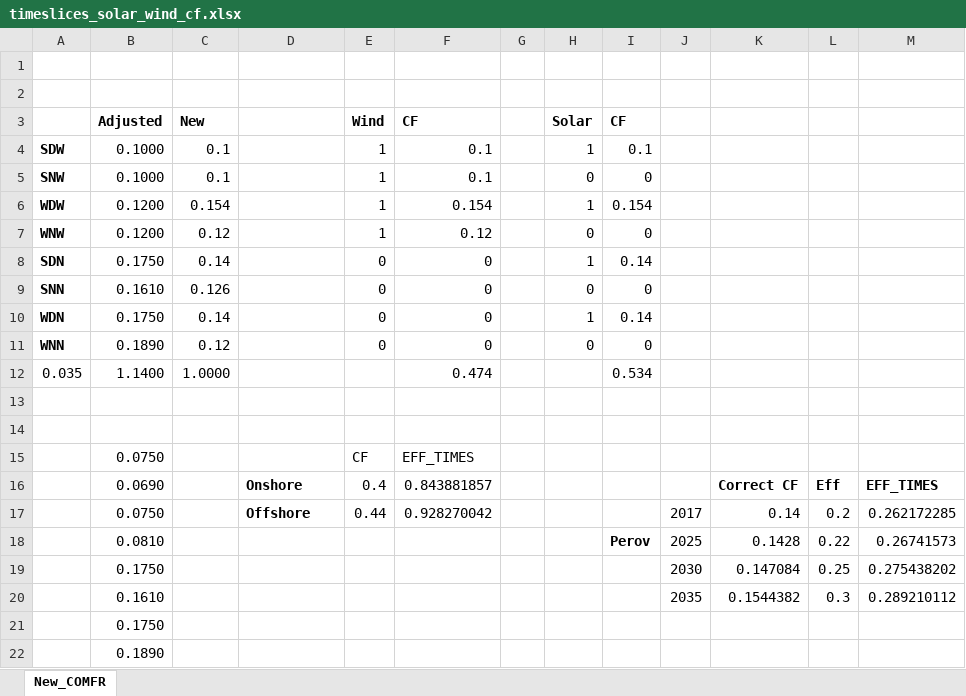
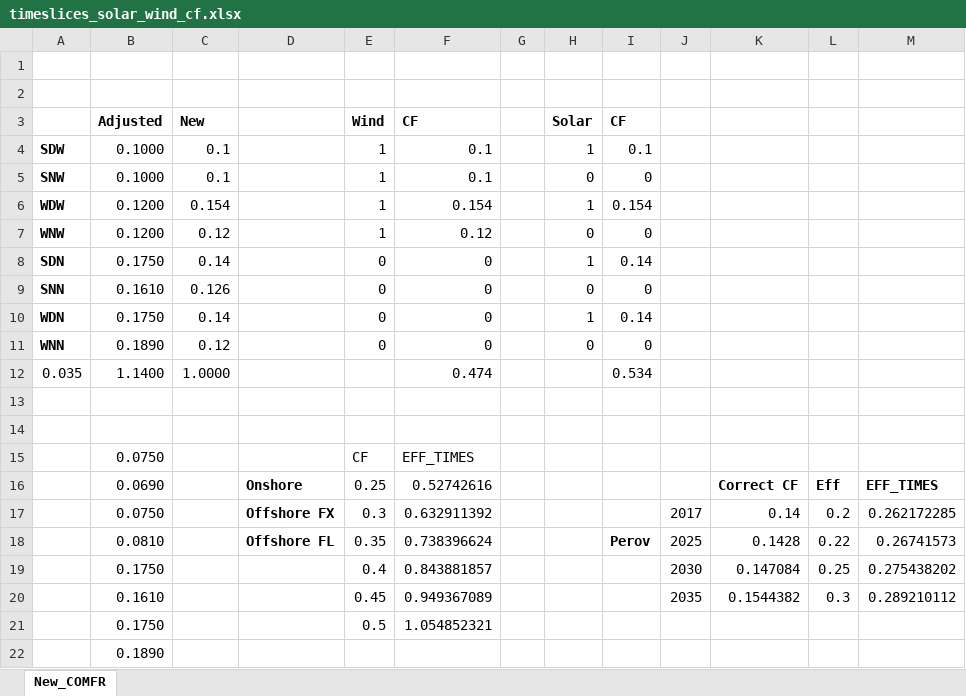
Before and after one commit to arfc/i2cner, an Excel workbook: data/timeslices_solar_wind_cf.xlsx, sheet New_COMFR, drawn as a sheet; values as stored, in another font and other column widths than the file's, no borders; removed rows and columns are numbered as before the commit, all else as after; the diff names each change by its address in the sheet, - before the commit and + after, or states it on an @@ line.

Commit message:
Update timeslices_solar_wind_cf.xlsx
Former-commit-id: f4b3804f1121c2cb725ffc8246fad7d8203d894d
Former-commit-id: 08268971d62a19dbaf5b28900e588e720e7077ed

```diff
--- a/data/timeslices_solar_wind_cf.xlsx (sheet New_COMFR)
+++ b/data/timeslices_solar_wind_cf.xlsx (sheet New_COMFR)
-E16 (Wind): 0.4
+E16 (Wind): 0.25
-F16 (CF): 0.843881857
+F16 (CF): 0.52742616
-D17: Offshore
+D17: Offshore FX
-E17 (Wind): 0.44
+E17 (Wind): 0.3
-F17 (CF): 0.928270042
+F17 (CF): 0.632911392
-D18: (empty)
+D18: Offshore FL
-E18 (Wind): (empty)
+E18 (Wind): 0.35
-F18 (CF): (empty)
+F18 (CF): 0.738396624
-E19 (Wind): (empty)
+E19 (Wind): 0.4
-F19 (CF): (empty)
+F19 (CF): 0.843881857
-E20 (Wind): (empty)
+E20 (Wind): 0.45
-F20 (CF): (empty)
+F20 (CF): 0.949367089
-row 21:  | 0.1750
+row 21:  | 0.1750 |  |  | 0.5 | 1.054852321
```
